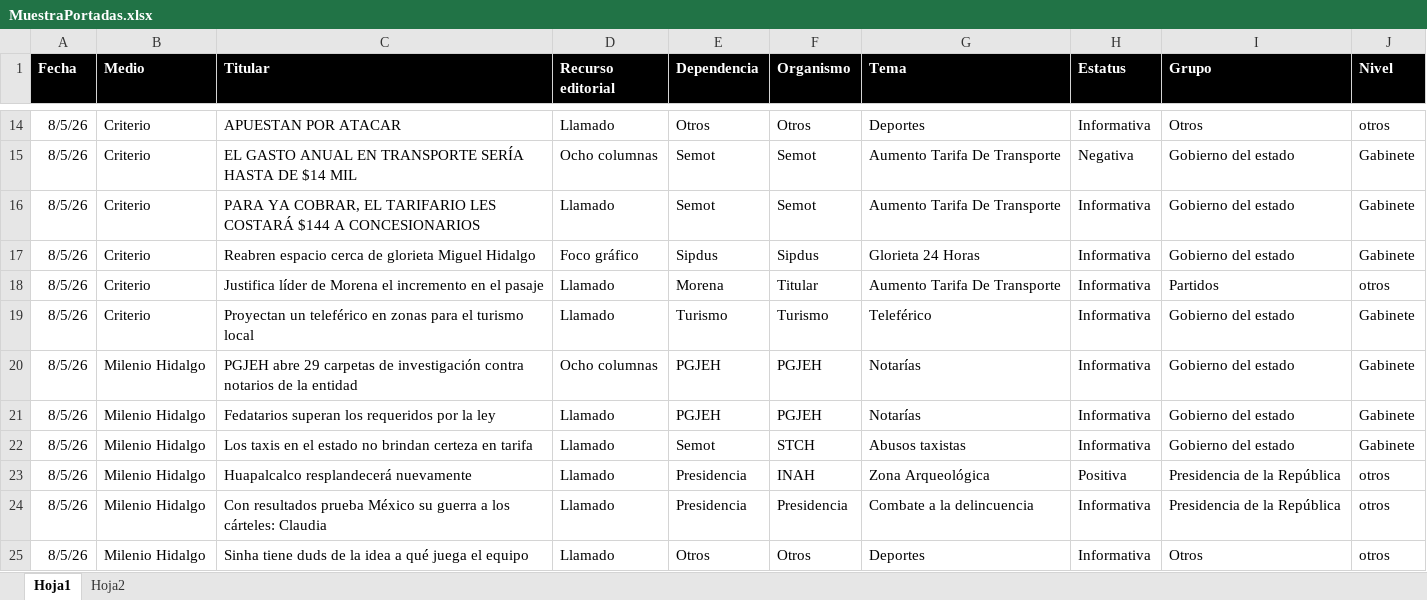
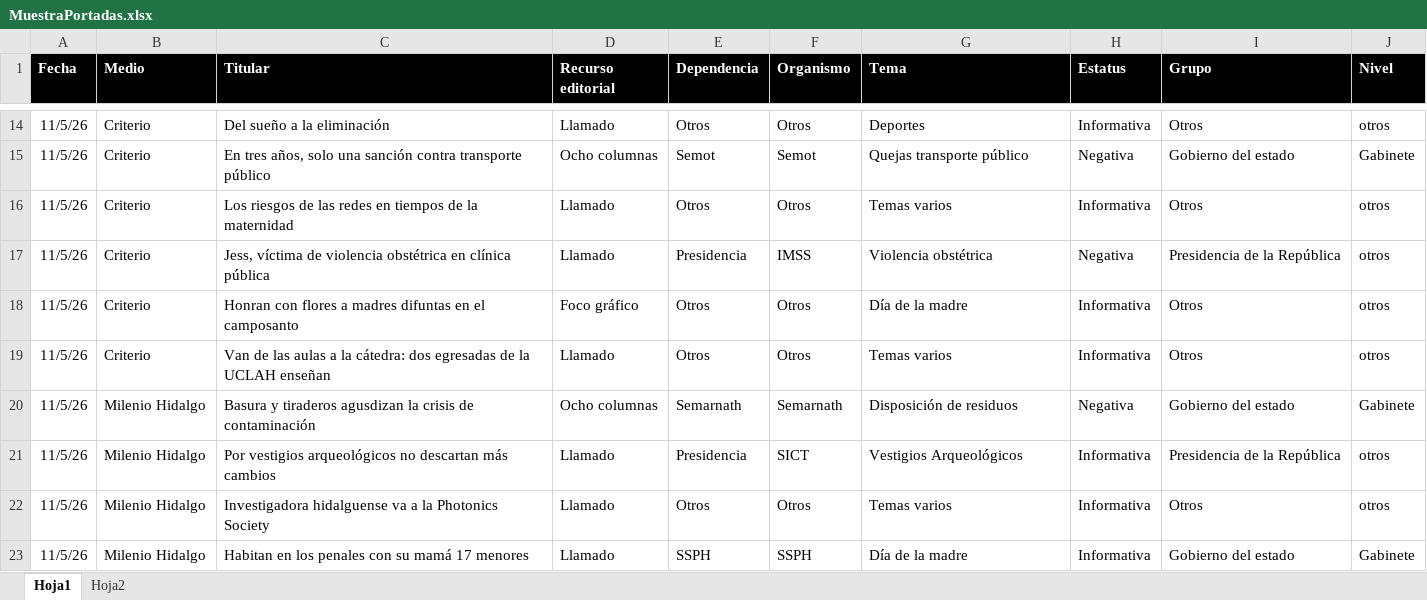
Before and after one commit to thelonious9/Reporteportadas, an Excel workbook: MuestraPortadas.xlsx, sheet Hoja1, drawn as a sheet; only a part is shown, gaps mark what is left out; values as stored, in another font and other column widths than the file's, no borders; table styles not drawn; removed rows and columns are numbered as before the commit, all else as after; the diff covers the shown part only; the diff names each change by its address in the sheet, - before the commit and + after, or states it on an @@ line.

```diff
--- a/MuestraPortadas.xlsx (sheet Hoja1)
+++ b/MuestraPortadas.xlsx (sheet Hoja1)
-A14:A15 (Fecha): 8/5/26
+A14:A15 (Fecha): 11/5/26
-C14 (Titular): APUESTAN POR ATACAR
+C14 (Titular): Del sueño a la eliminación
-C15 (Titular): EL GASTO ANUAL EN TRANSPORTE SERÍA HASTA DE $14 MIL
+C15 (Titular): En tres años, solo una sanción contra transporte público
-G15 (Tema): Aumento Tarifa De Transporte
+G15 (Tema): Quejas transporte público
-row 16: 8/5/26 | Criterio | PARA YA COBRAR, EL TARIFARIO LES COSTARÁ $144 A CONCESIONARIOS | Llamado | Semot | Semot | Aumento Tarifa De Transporte | Informativa | Gobierno del estado | Gabinete
-row 17: 8/5/26 | Criterio | Reabren espacio cerca de glorieta Miguel Hidalgo | Foco gráfico | Sipdus | Sipdus | Glorieta 24 Horas | Informativa | Gobierno del estado | Gabinete
-A16 (Fecha): 8/5/26
+A16 (Fecha): 11/5/26
-C16 (Titular): Justifica líder de Morena el incremento en el pasaje
+C16 (Titular): Los riesgos de las redes en tiempos de la maternidad
-E16 (Dependencia): Morena
+E16 (Dependencia): Otros
-F16 (Organismo): Titular
+F16 (Organismo): Otros
-G16 (Tema): Aumento Tarifa De Transporte
+G16 (Tema): Temas varios
-I16 (Grupo): Partidos
+I16 (Grupo): Otros
-row 19: 8/5/26 | Criterio | Proyectan un teleférico en zonas para el turismo local | Llamado | Turismo | Turismo | Teleférico | Informativa | Gobierno del estado | Gabinete
-row 20: 8/5/26 | Milenio Hidalgo | PGJEH abre 29 carpetas de investigación contra notarios de la entidad | Ocho columnas | PGJEH | PGJEH | Notarías | Informativa | Gobierno del estado | Gabinete
-row 21: 8/5/26 | Milenio Hidalgo | Fedatarios superan los requeridos por la ley | Llamado | PGJEH | PGJEH | Notarías | Informativa | Gobierno del estado | Gabinete
-row 22: 8/5/26 | Milenio Hidalgo | Los taxis en el estado no brindan certeza en tarifa | Llamado | Semot | STCH | Abusos taxistas | Informativa | Gobierno del estado | Gabinete
-A17 (Fecha): 8/5/26
+A17 (Fecha): 11/5/26
-B17 (Medio): Milenio Hidalgo
+B17 (Medio): Criterio
-C17 (Titular): Huapalcalco resplandecerá nuevamente
+C17 (Titular): Jess, víctima de violencia obstétrica en clínica pública
-F17 (Organismo): INAH
+F17 (Organismo): IMSS
-G17 (Tema): Zona Arqueológica
+G17 (Tema): Violencia obstétrica
-H17 (Estatus): Positiva
+H17 (Estatus): Negativa
+row 18: 11/5/26 | Criterio | Honran con flores a madres difuntas en el camposanto | Foco gráfico | Otros | Otros | Día de la madre | Informativa | Otros | otros
+row 19: 11/5/26 | Criterio | Van de las aulas a la cátedra: dos egresadas de la UCLAH enseñan | Llamado | Otros | Otros | Temas varios | Informativa | Otros | otros
+row 20: 11/5/26 | Milenio Hidalgo | Basura y tiraderos agusdizan la crisis de contaminación | Ocho columnas | Semarnath | Semarnath | Disposición de residuos | Negativa | Gobierno del estado | Gabinete
-A21:A22 (Fecha): 8/5/26
+A21:A22 (Fecha): 11/5/26
-C21 (Titular): Con resultados prueba México su guerra a los cárteles: Claudia
+C21 (Titular): Por vestigios arqueológicos no descartan más cambios
-F21 (Organismo): Presidencia
+F21 (Organismo): SICT
-G21 (Tema): Combate a la delincuencia
+G21 (Tema): Vestigios Arqueológicos
-C22 (Titular): Sinha tiene duds de la idea a qué juega el equipo
+C22 (Titular): Investigadora hidalguense va a la Photonics Society
-G22 (Tema): Deportes
+G22 (Tema): Temas varios
+row 23: 11/5/26 | Milenio Hidalgo | Habitan en los penales con su mamá 17 menores | Llamado | SSPH | SSPH | Día de la madre | Informativa | Gobierno del estado | Gabinete
```
Also changed, not shown: 32 added rows, 29 removed rows and 107 edited cells elsewhere in this sheet, 10 other files.
